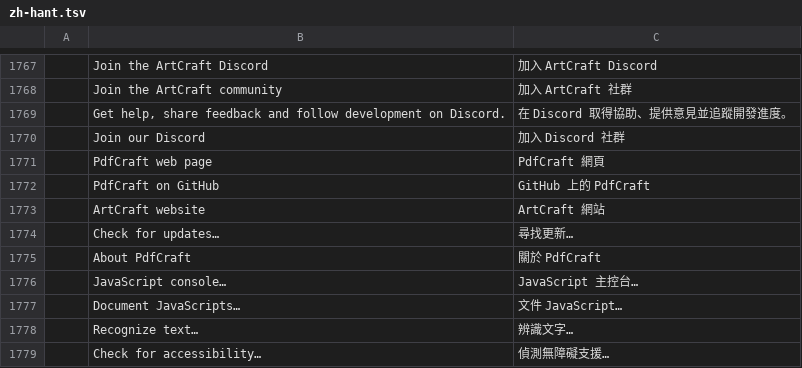
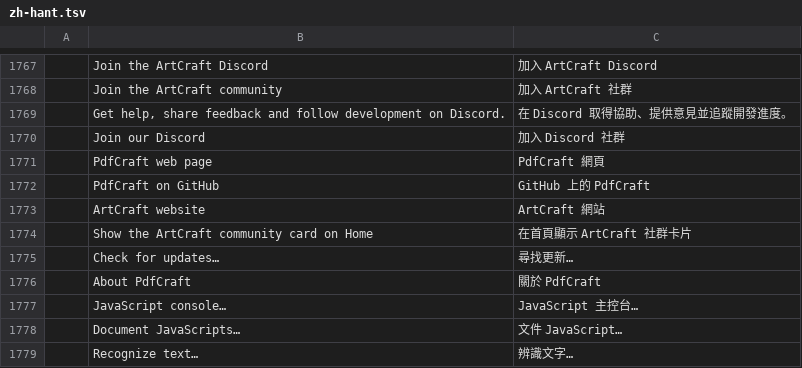
Before and after one commit to 23sati/pdfcraft, a TSV file: crates/ui-egui/src/i18n/zh-hant.tsv, drawn as a sheet; only a part is shown, gaps mark what is left out; the shorter side is filled out with more unchanged rows; the diff names each change by its address in the sheet, - before the commit and + after, or states it on an @@ line.

```diff
--- a/crates/ui-egui/src/i18n/zh-hant.tsv
+++ b/crates/ui-egui/src/i18n/zh-hant.tsv
+row 1774:  | Show the ArtCraft community card on Home | 在首頁顯示 ArtCraft 社群卡片
```
Also changed, not shown: 28 other files.
